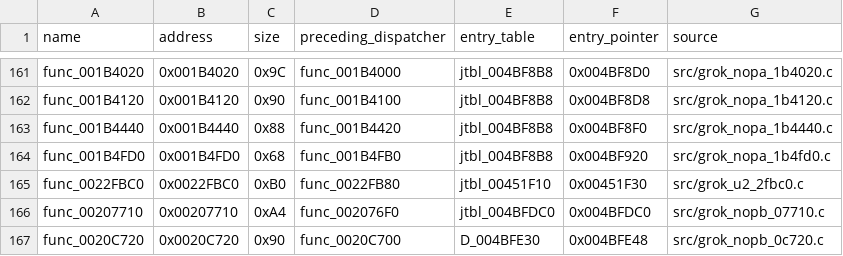
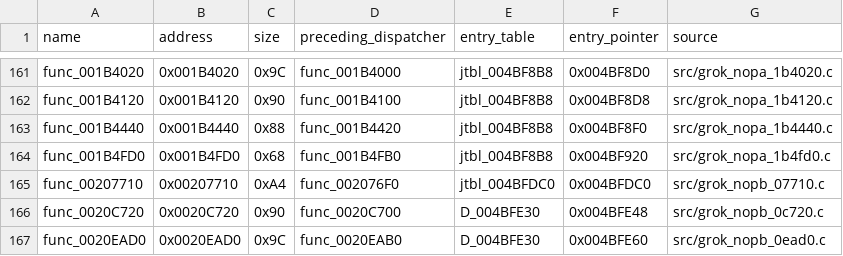
Before and after one commit to g-guthrie/mvc2-ps2-decomp, a CSV file: docs/INDEPENDENT_CALLBACK_ENTRIES.csv, drawn as a sheet; only a part is shown, gaps mark what is left out; the shorter side is filled out with more unchanged rows.

```diff
--- a/docs/INDEPENDENT_CALLBACK_ENTRIES.csv
+++ b/docs/INDEPENDENT_CALLBACK_ENTRIES.csv
@@ -164,3 +164,2 @@ func_001B4440,0x001B4440,0x88,func_001B4420,jtbl_004BF8B8,0x004BF8F0,src/grok_no
 func_001B4FD0,0x001B4FD0,0x68,func_001B4FB0,jtbl_004BF8B8,0x004BF920,src/grok_nopa_1b4fd0.c
-func_0022FBC0,0x0022FBC0,0xB0,func_0022FB80,jtbl_00451F10,0x00451F30,src/grok_u2_2fbc0.c
 func_00207710,0x00207710,0xA4,func_002076F0,jtbl_004BFDC0,0x004BFDC0,src/grok_nopb_07710.c
```
Also changed, not shown: 4 other files.
